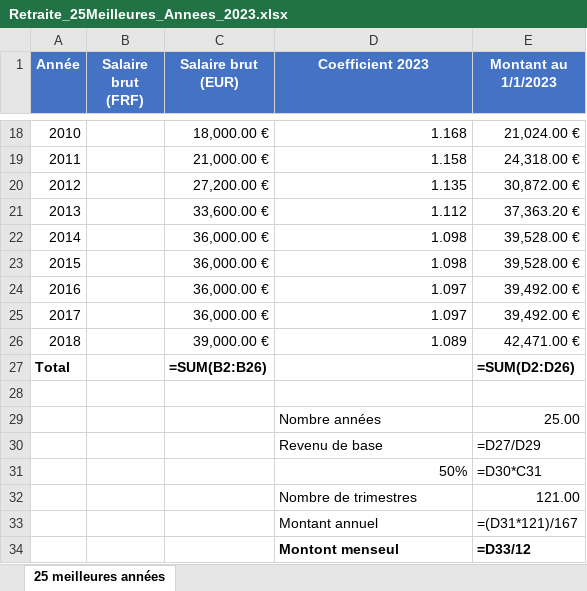
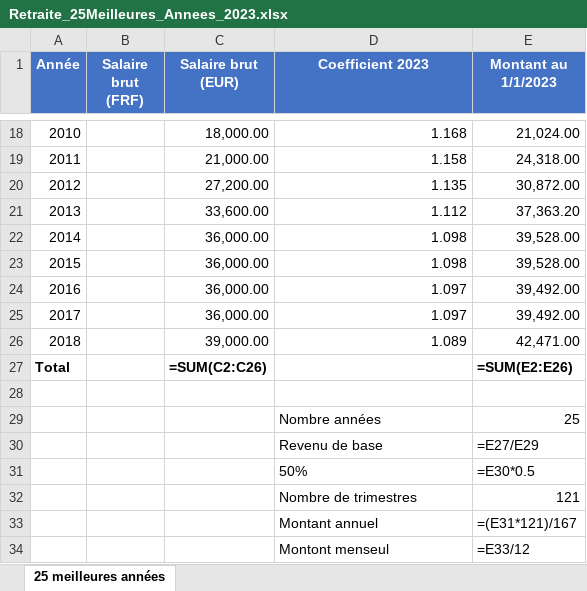
Before and after one commit to chm75009-sketch/JURISPRUDENCE, an Excel workbook: Retraite_25Meilleures_Annees_2023.xlsx, sheet 25 meilleures années, drawn as a sheet; only a part is shown, gaps mark what is left out; values as stored, in another font and other column widths than the file's, no borders; formulas without a stored value are shown as written; the diff covers the shown part only; the diff names each change by its address in the sheet, - before the commit and + after, or states it on an @@ line.

```diff
--- a/Retraite_25Meilleures_Annees_2023.xlsx (sheet 25 meilleures années)
+++ b/Retraite_25Meilleures_Annees_2023.xlsx (sheet 25 meilleures années)
-C18 (Salaire brut (EUR)): 18,000.00 €
+C18 (Salaire brut (EUR)): 18,000.00
-E18 (Montant au 1/1/2023): 21,024.00 €
+E18 (Montant au 1/1/2023): 21,024.00
-C19 (Salaire brut (EUR)): 21,000.00 €
+C19 (Salaire brut (EUR)): 21,000.00
-E19 (Montant au 1/1/2023): 24,318.00 €
+E19 (Montant au 1/1/2023): 24,318.00
-C20 (Salaire brut (EUR)): 27,200.00 €
+C20 (Salaire brut (EUR)): 27,200.00
-E20 (Montant au 1/1/2023): 30,872.00 €
+E20 (Montant au 1/1/2023): 30,872.00
-C21 (Salaire brut (EUR)): 33,600.00 €
+C21 (Salaire brut (EUR)): 33,600.00
-E21 (Montant au 1/1/2023): 37,363.20 €
+E21 (Montant au 1/1/2023): 37,363.20
-C22:C25 (Salaire brut (EUR)): 36,000.00 €
+C22:C25 (Salaire brut (EUR)): 36,000.00
-E22:E23 (Montant au 1/1/2023): 39,528.00 €
+E22:E23 (Montant au 1/1/2023): 39,528.00
-E24:E25 (Montant au 1/1/2023): 39,492.00 €
+E24:E25 (Montant au 1/1/2023): 39,492.00
-C26 (Salaire brut (EUR)): 39,000.00 €
+C26 (Salaire brut (EUR)): 39,000.00
-E26 (Montant au 1/1/2023): 42,471.00 €
+E26 (Montant au 1/1/2023): 42,471.00
-C27 (Salaire brut (EUR)): =SUM(B2:B26)
+C27 (Salaire brut (EUR)): =SUM(C2:C26)
-E27 (Montant au 1/1/2023): =SUM(D2:D26)
+E27 (Montant au 1/1/2023): =SUM(E2:E26)
-E29 (Montant au 1/1/2023): 25.00
+E29 (Montant au 1/1/2023): 25
-E30 (Montant au 1/1/2023): =D27/D29
+E30 (Montant au 1/1/2023): =E27/E29
-D31 alignment: right
+D31 alignment: left
-E31 (Montant au 1/1/2023): =D30*C31
+E31 (Montant au 1/1/2023): =E30*0.5
-E32 (Montant au 1/1/2023): 121.00
+E32 (Montant au 1/1/2023): 121
-E33 (Montant au 1/1/2023): =(D31*121)/167
+E33 (Montant au 1/1/2023): =(E31*121)/167
-D34:E34 bold: on
+D34:E34 bold: off
-E34 (Montant au 1/1/2023): =D33/12
+E34 (Montant au 1/1/2023): =E33/12
```
Also changed, not shown: 32 edited cells elsewhere in this sheet.
